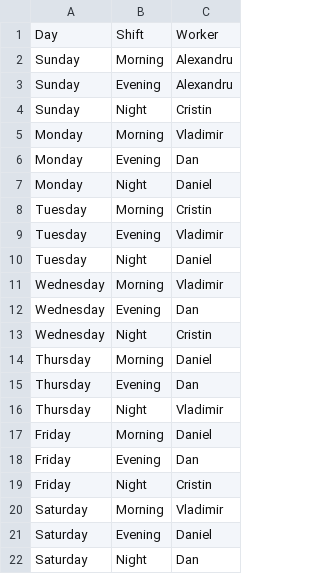
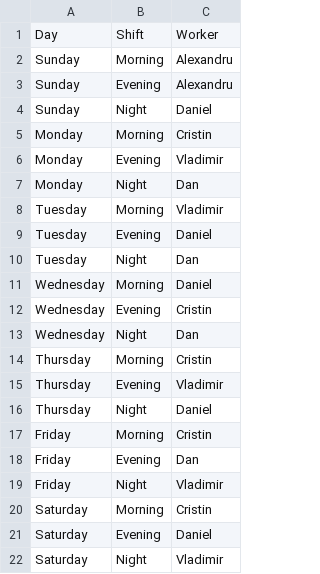
Before and after one commit to vladimirbalaur18/shift-scheduler, a CSV file: src/resources/schedule.csv, drawn as a sheet.

```diff
--- a/src/resources/schedule.csv
+++ b/src/resources/schedule.csv
@@ -3,20 +3,20 @@ Sunday,Morning,Alexandru
 Sunday,Evening,Alexandru
-Sunday,Night,Cristin
-Monday,Morning,Vladimir
-Monday,Evening,Dan
-Monday,Night,Daniel
-Tuesday,Morning,Cristin
-Tuesday,Evening,Vladimir
-Tuesday,Night,Daniel
-Wednesday,Morning,Vladimir
-Wednesday,Evening,Dan
-Wednesday,Night,Cristin
-Thursday,Morning,Daniel
-Thursday,Evening,Dan
-Thursday,Night,Vladimir
-Friday,Morning,Daniel
+Sunday,Night,Daniel
+Monday,Morning,Cristin
+Monday,Evening,Vladimir
+Monday,Night,Dan
+Tuesday,Morning,Vladimir
+Tuesday,Evening,Daniel
+Tuesday,Night,Dan
+Wednesday,Morning,Daniel
+Wednesday,Evening,Cristin
+Wednesday,Night,Dan
+Thursday,Morning,Cristin
+Thursday,Evening,Vladimir
+Thursday,Night,Daniel
+Friday,Morning,Cristin
 Friday,Evening,Dan
-Friday,Night,Cristin
-Saturday,Morning,Vladimir
+Friday,Night,Vladimir
+Saturday,Morning,Cristin
 Saturday,Evening,Daniel
-Saturday,Night,Dan
+Saturday,Night,Vladimir
```
Also changed, not shown: 2 other files.
